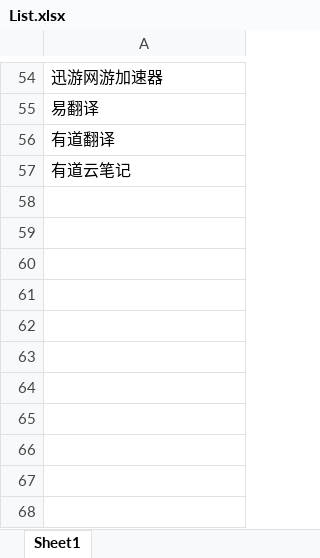
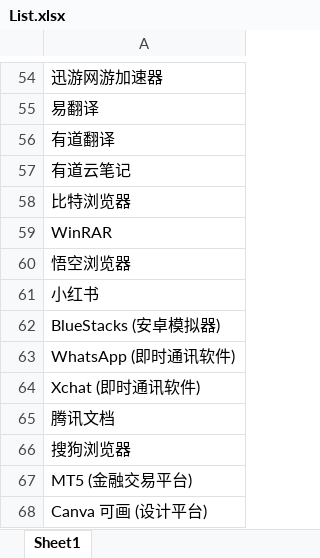
Before and after one commit to Lingggao/LGSRC, an Excel workbook: Documents/List.xlsx, sheet Sheet1, drawn as a sheet; only a part is shown, gaps mark what is left out; values as stored, in another font and other column widths than the file's, no borders; the diff names each change by its address in the sheet, - before the commit and + after, or states it on an @@ line.

```diff
--- a/Documents/List.xlsx (sheet Sheet1)
+++ b/Documents/List.xlsx (sheet Sheet1)
+row 58: 比特浏览器
+row 59: WinRAR
+row 60: 悟空浏览器
+row 61: 小红书
+row 62: BlueStacks (安卓模拟器)
+row 63: WhatsApp (即时通讯软件)
+row 64: Xchat (即时通讯软件)
+row 65: 腾讯文档
+row 66: 搜狗浏览器
+row 67: MT5 (金融交易平台)
+row 68: Canva 可画 (设计平台)
```
Also changed, not shown: 2 other files.
